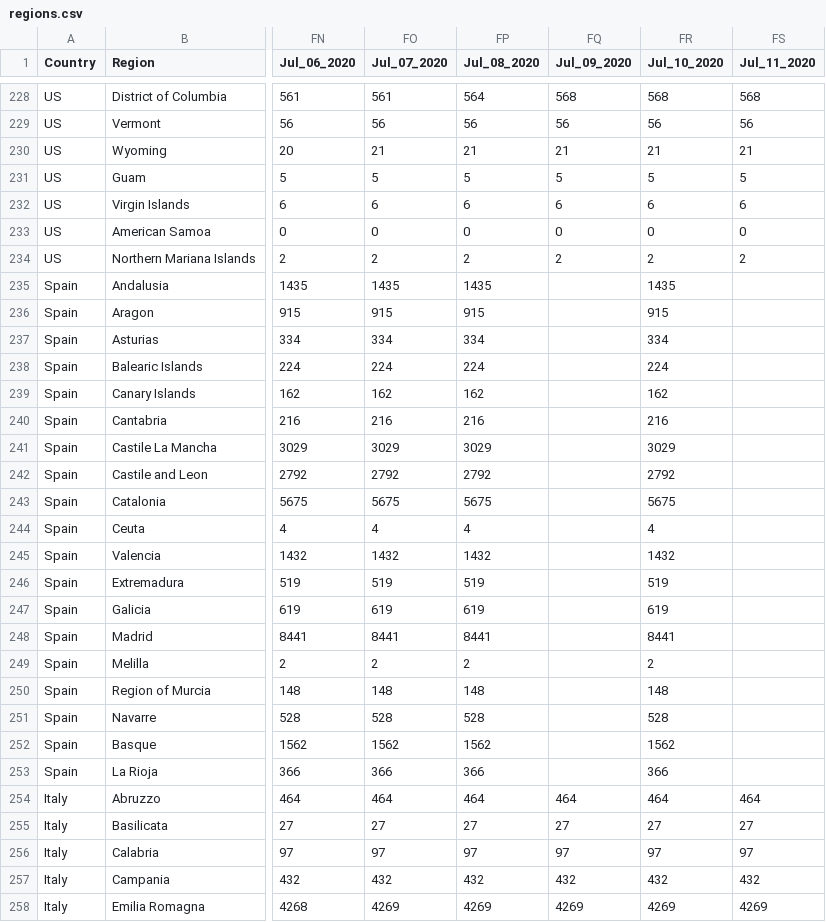
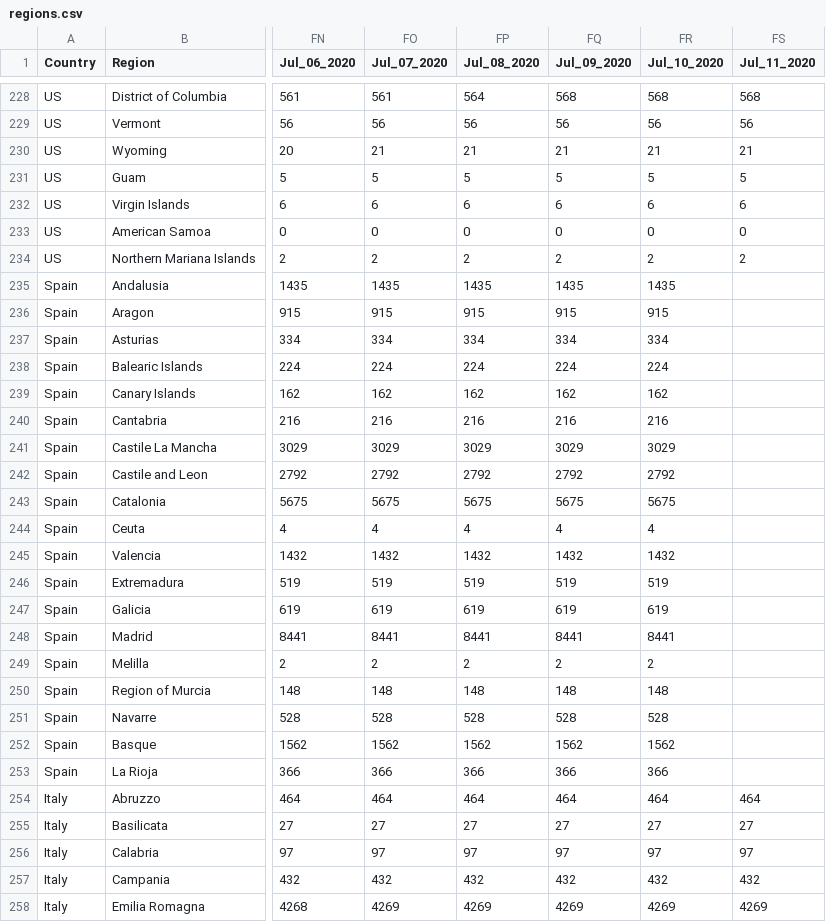
Before and after one commit to yuval-harpaz/covid-19-israel-matlab, a CSV file: data/regions.csv, drawn as a sheet; only a part is shown, gaps mark what is left out; the diff covers the shown part only; the diff names each change by its address in the sheet, - before the commit and + after, or states it on an @@ line.

```diff
--- a/data/regions.csv
+++ b/data/regions.csv
-FQ235 (Jul_09_2020): (empty)
+FQ235 (Jul_09_2020): 1435
-FQ236 (Jul_09_2020): (empty)
+FQ236 (Jul_09_2020): 915
-FQ237 (Jul_09_2020): (empty)
+FQ237 (Jul_09_2020): 334
-FQ238 (Jul_09_2020): (empty)
+FQ238 (Jul_09_2020): 224
-FQ239 (Jul_09_2020): (empty)
+FQ239 (Jul_09_2020): 162
-FQ240 (Jul_09_2020): (empty)
+FQ240 (Jul_09_2020): 216
-FQ241 (Jul_09_2020): (empty)
+FQ241 (Jul_09_2020): 3029
-FQ242 (Jul_09_2020): (empty)
+FQ242 (Jul_09_2020): 2792
-FQ243 (Jul_09_2020): (empty)
+FQ243 (Jul_09_2020): 5675
-FQ244 (Jul_09_2020): (empty)
+FQ244 (Jul_09_2020): 4
-FQ245 (Jul_09_2020): (empty)
+FQ245 (Jul_09_2020): 1432
-FQ246 (Jul_09_2020): (empty)
+FQ246 (Jul_09_2020): 519
-FQ247 (Jul_09_2020): (empty)
+FQ247 (Jul_09_2020): 619
-FQ248 (Jul_09_2020): (empty)
+FQ248 (Jul_09_2020): 8441
-FQ249 (Jul_09_2020): (empty)
+FQ249 (Jul_09_2020): 2
-FQ250 (Jul_09_2020): (empty)
+FQ250 (Jul_09_2020): 148
-FQ251 (Jul_09_2020): (empty)
+FQ251 (Jul_09_2020): 528
-FQ252 (Jul_09_2020): (empty)
+FQ252 (Jul_09_2020): 1562
-FQ253 (Jul_09_2020): (empty)
+FQ253 (Jul_09_2020): 366
```
Also changed, not shown: 77 edited cells elsewhere in this file, data/spain.csv, 2 other files.
